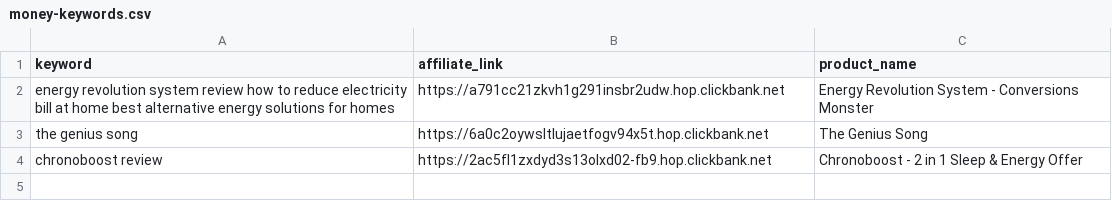
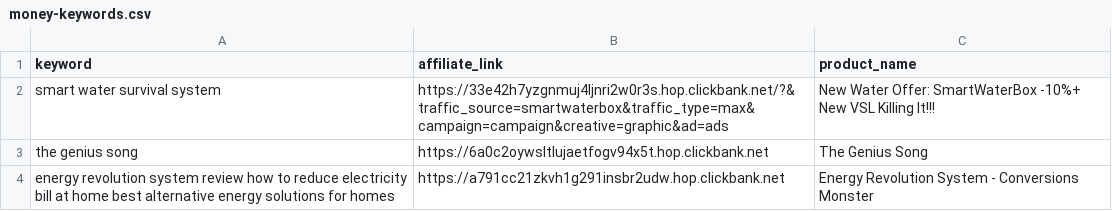
Before and after one commit to startknowledge/ultra-static-seo-engine, a CSV file: money-keywords.csv, drawn as a sheet.

Commit message:
🚀 update [skip ci]

```diff
--- a/money-keywords.csv
+++ b/money-keywords.csv
@@ -1,4 +1,4 @@
 keyword,affiliate_link,product_name
+smart water survival system,https://33e42h7yzgnmuj4ljnri2w0r3s.hop.clickbank.net/?&traffic_source=smartwaterbox&traffic_type=max&campaign=campaign&creative=graphic&ad=ads,New Water Offer: SmartWaterBox -10%+ New VSL Killing It!!!
+the genius song,https://6a0c2oywsltlujaetfogv94x5t.hop.clickbank.net,The Genius Song
 energy revolution system review  how to reduce electricity bill at home  best alternative energy solutions for homes,https://a791cc21zkvh1g291insbr2udw.hop.clickbank.net,Energy Revolution System - Conversions Monster
-the genius song,https://6a0c2oywsltlujaetfogv94x5t.hop.clickbank.net,The Genius Song
-chronoboost review,https://2ac5fl1zxdyd3s13olxd02-fb9.hop.clickbank.net,Chronoboost - 2 in 1 Sleep & Energy Offer
```
